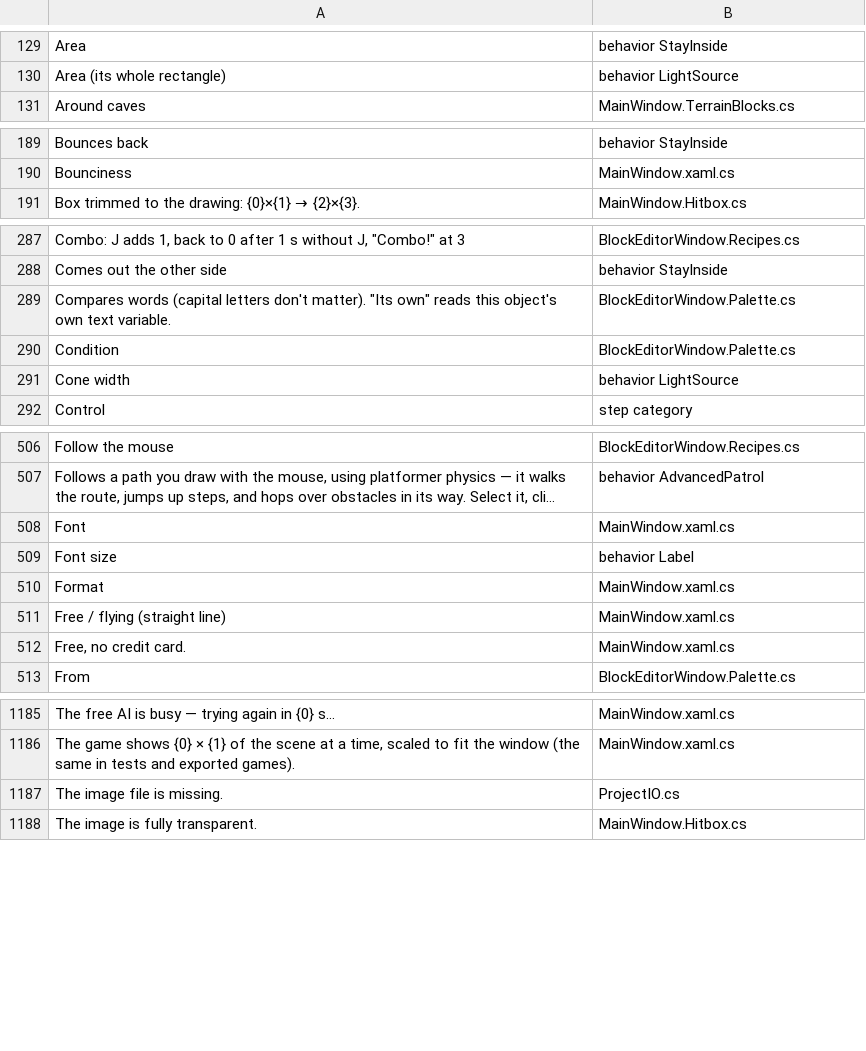
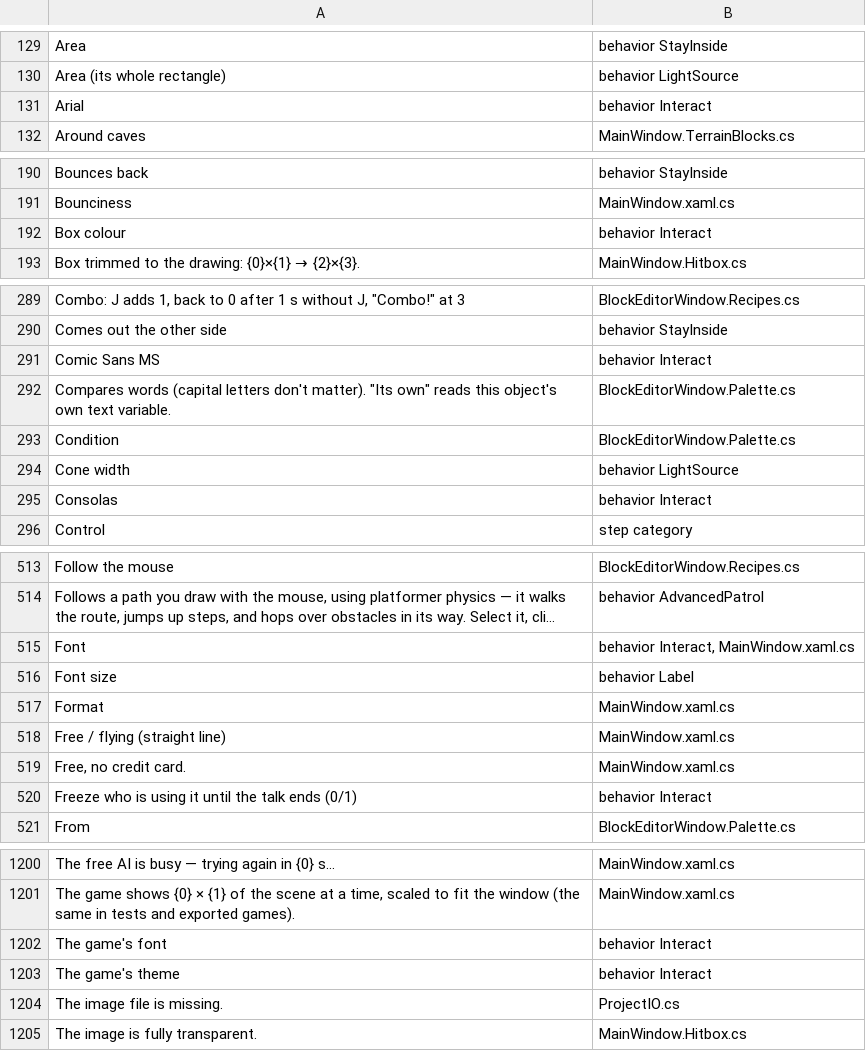
Before and after one commit to tarl3s/EasyEngine, a TSV file: Lang/_context.tsv, drawn as a sheet; only a part is shown, gaps mark what is left out; long unchanged cells end in …; addresses are those after the commit; the diff covers the shown part only; the diff names each change by its address in the sheet, - before the commit and + after, or states it on an @@ line.

```diff
--- a/Lang/_context.tsv
+++ b/Lang/_context.tsv
+row 131: Arial | behavior Interact
+row 192: Box colour | behavior Interact
+row 291: Comic Sans MS | behavior Interact
+row 295: Consolas | behavior Interact
-B515: MainWindow.xaml.cs
+B515: behavior Interact, MainWindow.xaml.cs
+row 520: Freeze who is using it until the talk ends (0/1) | behavior Interact
+row 1202: The game's font | behavior Interact
+row 1203: The game's theme | behavior Interact
```
Also changed, not shown: 13 added rows and 4 edited cells elsewhere in this file, 17 other files.
